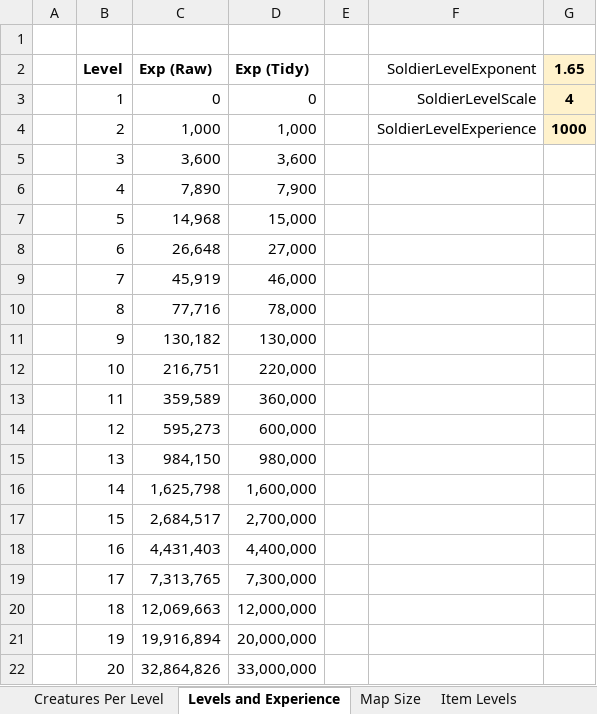
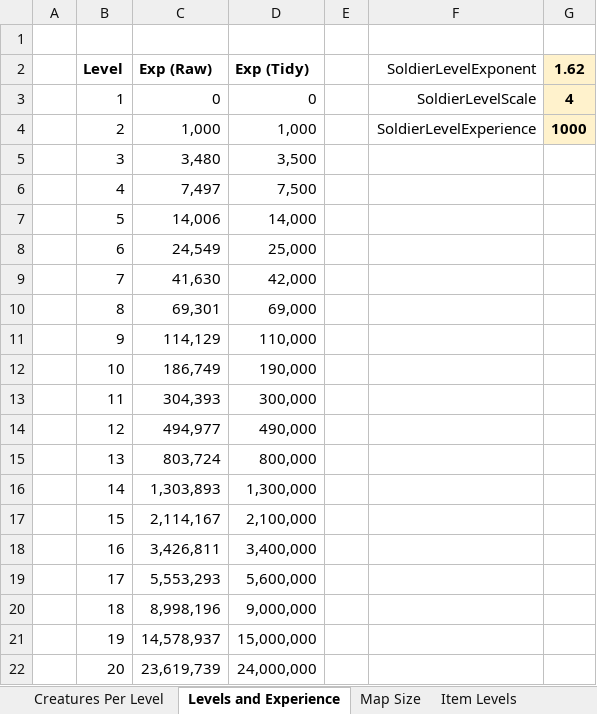
Before and after one commit to ColinFrayn/SpaceMercs, an Excel workbook: Calculations.xlsx, sheet Levels and Experience, drawn as a sheet; values as stored, in another font and other column widths than the file's, no borders; the diff names each change by its address in the sheet, - before the commit and + after, or states it on an @@ line.

Commit message:
Swarm missions, data tweaks

```diff
--- a/Calculations.xlsx (sheet Levels and Experience)
+++ b/Calculations.xlsx (sheet Levels and Experience)
-G2: 1.65
+G2: 1.62
-C5 (Exp (Raw)): 3,600
+C5 (Exp (Raw)): 3,480
-D5 (Exp (Tidy)): 3,600
+D5 (Exp (Tidy)): 3,500
-C6 (Exp (Raw)): 7,890
+C6 (Exp (Raw)): 7,497
-D6 (Exp (Tidy)): 7,900
+D6 (Exp (Tidy)): 7,500
-C7 (Exp (Raw)): 14,968
+C7 (Exp (Raw)): 14,006
-D7 (Exp (Tidy)): 15,000
+D7 (Exp (Tidy)): 14,000
-C8 (Exp (Raw)): 26,648
+C8 (Exp (Raw)): 24,549
-D8 (Exp (Tidy)): 27,000
+D8 (Exp (Tidy)): 25,000
-C9 (Exp (Raw)): 45,919
+C9 (Exp (Raw)): 41,630
-D9 (Exp (Tidy)): 46,000
+D9 (Exp (Tidy)): 42,000
-C10 (Exp (Raw)): 77,716
+C10 (Exp (Raw)): 69,301
-D10 (Exp (Tidy)): 78,000
+D10 (Exp (Tidy)): 69,000
-C11 (Exp (Raw)): 130,182
+C11 (Exp (Raw)): 114,129
-D11 (Exp (Tidy)): 130,000
+D11 (Exp (Tidy)): 110,000
-C12 (Exp (Raw)): 216,751
+C12 (Exp (Raw)): 186,749
-D12 (Exp (Tidy)): 220,000
+D12 (Exp (Tidy)): 190,000
-C13 (Exp (Raw)): 359,589
+C13 (Exp (Raw)): 304,393
-D13 (Exp (Tidy)): 360,000
+D13 (Exp (Tidy)): 300,000
-C14 (Exp (Raw)): 595,273
+C14 (Exp (Raw)): 494,977
-D14 (Exp (Tidy)): 600,000
+D14 (Exp (Tidy)): 490,000
-C15 (Exp (Raw)): 984,150
+C15 (Exp (Raw)): 803,724
-D15 (Exp (Tidy)): 980,000
+D15 (Exp (Tidy)): 800,000
-C16 (Exp (Raw)): 1,625,798
+C16 (Exp (Raw)): 1,303,893
-D16 (Exp (Tidy)): 1,600,000
+D16 (Exp (Tidy)): 1,300,000
-C17 (Exp (Raw)): 2,684,517
+C17 (Exp (Raw)): 2,114,167
-D17 (Exp (Tidy)): 2,700,000
+D17 (Exp (Tidy)): 2,100,000
-C18 (Exp (Raw)): 4,431,403
+C18 (Exp (Raw)): 3,426,811
-D18 (Exp (Tidy)): 4,400,000
+D18 (Exp (Tidy)): 3,400,000
-C19 (Exp (Raw)): 7,313,765
+C19 (Exp (Raw)): 5,553,293
-D19 (Exp (Tidy)): 7,300,000
+D19 (Exp (Tidy)): 5,600,000
-C20 (Exp (Raw)): 12,069,663
+C20 (Exp (Raw)): 8,998,196
-D20 (Exp (Tidy)): 12,000,000
+D20 (Exp (Tidy)): 9,000,000
-C21 (Exp (Raw)): 19,916,894
+C21 (Exp (Raw)): 14,578,937
-D21 (Exp (Tidy)): 20,000,000
+D21 (Exp (Tidy)): 15,000,000
-C22 (Exp (Raw)): 32,864,826
+C22 (Exp (Raw)): 23,619,739
-D22 (Exp (Tidy)): 33,000,000
+D22 (Exp (Tidy)): 24,000,000
```
Also changed, not shown: charts or pictures, 11 other files.
